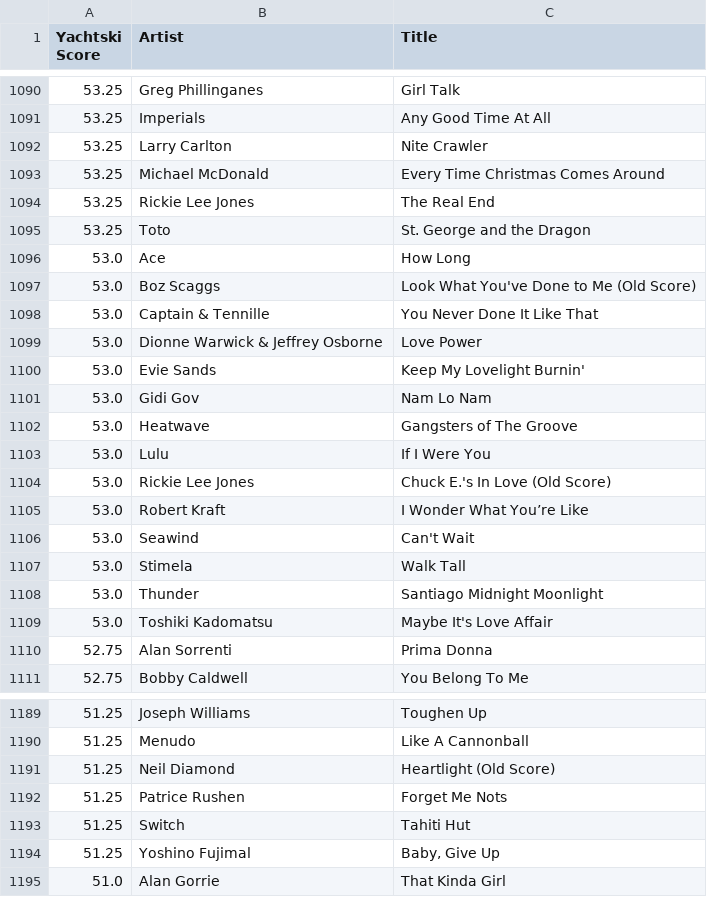
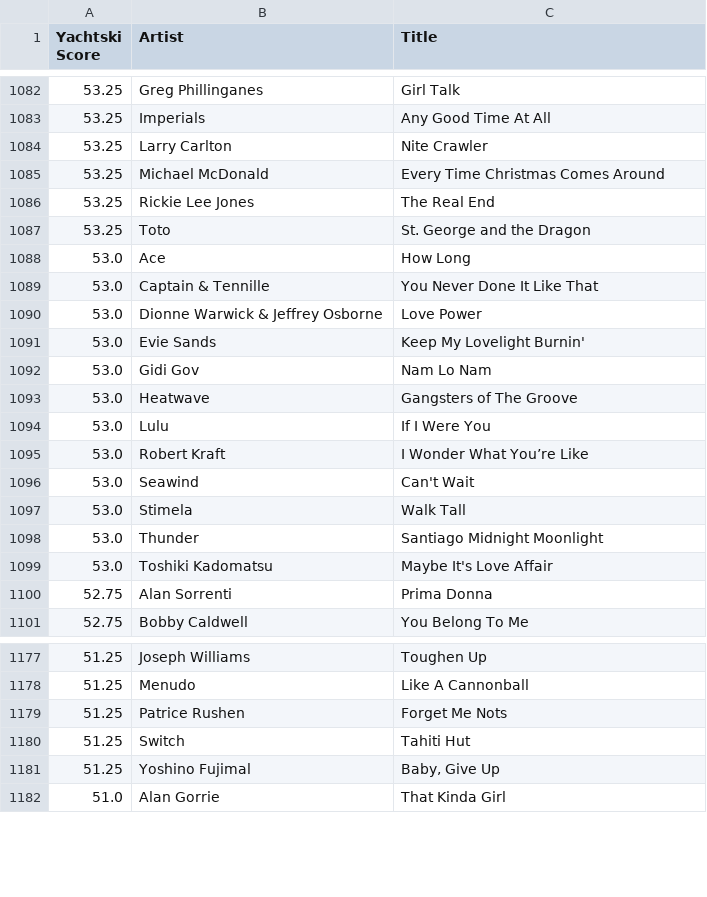
Before and after one commit to trilljester/harboraudio-yachtski, a CSV file: yachtski.csv, drawn as a sheet; only a part is shown, gaps mark what is left out; the diff covers the shown part only; the diff names each change by its address in the sheet, - before the commit and + after, or states it on an @@ line.

```diff
--- a/yachtski.csv
+++ b/yachtski.csv
-row 1097: 53.0 | Boz Scaggs | Look What You've Done to Me (Old Score)
-row 1104: 53.0 | Rickie Lee Jones | Chuck E.'s In Love (Old Score)
-row 1191: 51.25 | Neil Diamond | Heartlight (Old Score)
```
Also changed, not shown: 12 removed rows elsewhere in this file.
